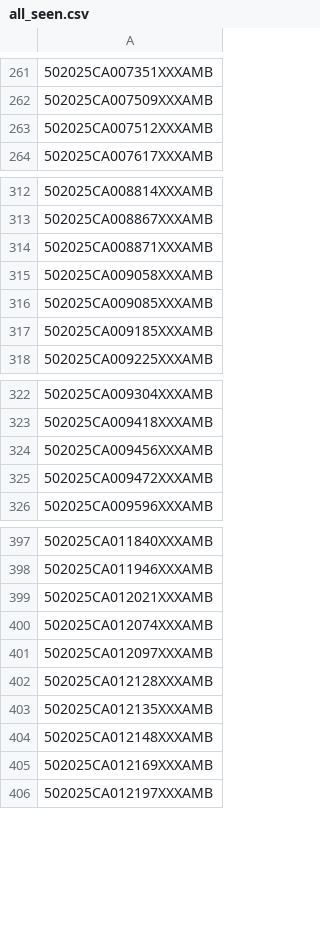
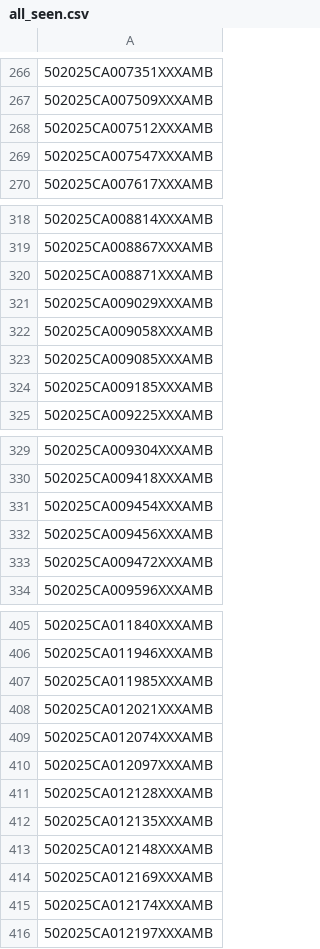
Before and after one commit to figlesias7/realforeclose-palmbeach, a CSV file: data/all_seen.csv, drawn as a sheet; only a part is shown, gaps mark what is left out; the diff covers the shown part only.

```diff
--- a/data/all_seen.csv
+++ b/data/all_seen.csv
@@ -263,2 +268,3 @@
 502025CA007512XXXAMB
+502025CA007547XXXAMB
 502025CA007617XXXAMB
@@ -314,2 +320,3 @@
 502025CA008871XXXAMB
+502025CA009029XXXAMB
 502025CA009058XXXAMB
@@ -323,2 +330,3 @@
 502025CA009418XXXAMB
+502025CA009454XXXAMB
 502025CA009456XXXAMB
@@ -398,2 +406,3 @@
 502025CA011946XXXAMB
+502025CA011985XXXAMB
 502025CA012021XXXAMB
@@ -405,2 +414,3 @@
 502025CA012169XXXAMB
+502025CA012174XXXAMB
 502025CA012197XXXAMB
```
Also changed, not shown: 9 added rows elsewhere in this file, 4 other files.
